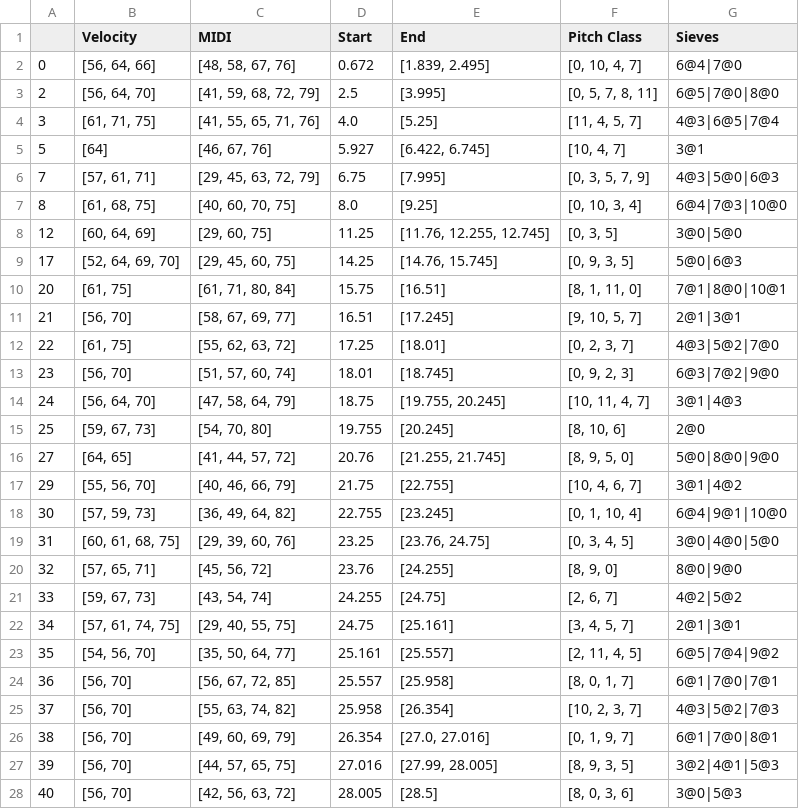
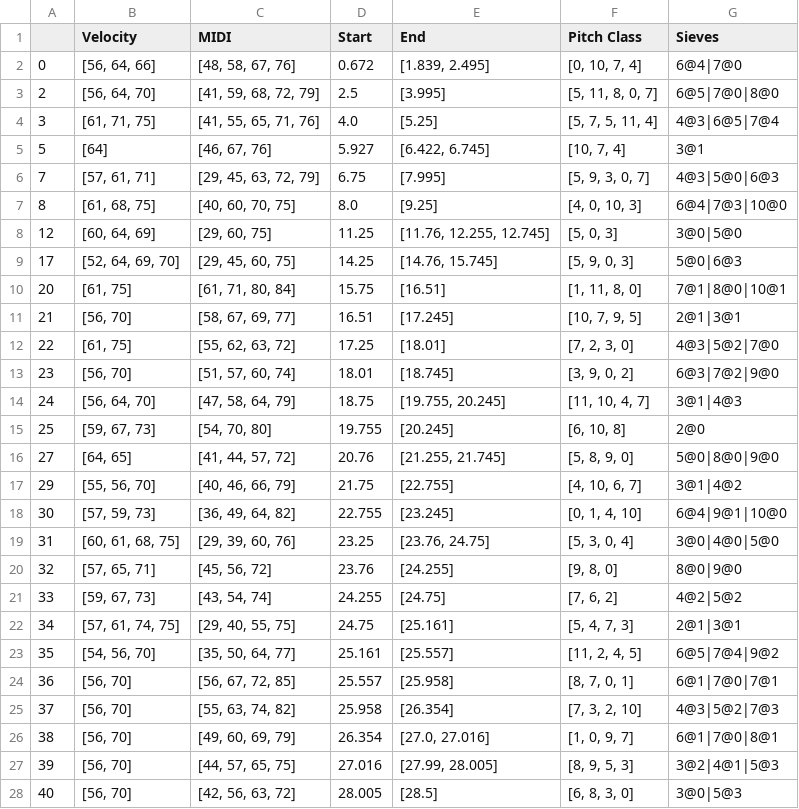
Before and after one commit to amuesing/sifters, a CSV file: data/csv/dataframe.csv, drawn as a sheet; only a part is shown; the diff covers the shown part only.

```diff
--- a/data/csv/dataframe.csv
+++ b/data/csv/dataframe.csv
@@ -1,28 +1,28 @@
 ,Velocity,MIDI,Start,End,Pitch Class,Sieves
-0,"[56, 64, 66]","[48, 58, 67, 76]",0.672,"[1.839, 2.495]","[0, 10, 4, 7]",6@4|7@0
-2,"[56, 64, 70]","[41, 59, 68, 72, 79]",2.5,[3.995],"[0, 5, 7, 8, 11]",6@5|7@0|8@0
-3,"[61, 71, 75]","[41, 55, 65, 71, 76]",4.0,[5.25],"[11, 4, 5, 7]",4@3|6@5|7@4
-5,[64],"[46, 67, 76]",5.927,"[6.422, 6.745]","[10, 4, 7]",3@1
-7,"[57, 61, 71]","[29, 45, 63, 72, 79]",6.75,[7.995],"[0, 3, 5, 7, 9]",4@3|5@0|6@3
-8,"[61, 68, 75]","[40, 60, 70, 75]",8.0,[9.25],"[0, 10, 3, 4]",6@4|7@3|10@0
-12,"[60, 64, 69]","[29, 60, 75]",11.25,"[11.76, 12.255, 12.745]","[0, 3, 5]",3@0|5@0
-17,"[52, 64, 69, 70]","[29, 45, 60, 75]",14.25,"[14.76, 15.745]","[0, 9, 3, 5]",5@0|6@3
-20,"[61, 75]","[61, 71, 80, 84]",15.75,[16.51],"[8, 1, 11, 0]",7@1|8@0|10@1
-21,"[56, 70]","[58, 67, 69, 77]",16.51,[17.245],"[9, 10, 5, 7]",2@1|3@1
-22,"[61, 75]","[55, 62, 63, 72]",17.25,[18.01],"[0, 2, 3, 7]",4@3|5@2|7@0
-23,"[56, 70]","[51, 57, 60, 74]",18.01,[18.745],"[0, 9, 2, 3]",6@3|7@2|9@0
-24,"[56, 64, 70]","[47, 58, 64, 79]",18.75,"[19.755, 20.245]","[10, 11, 4, 7]",3@1|4@3
-25,"[59, 67, 73]","[54, 70, 80]",19.755,[20.245],"[8, 10, 6]",2@0
-27,"[64, 65]","[41, 44, 57, 72]",20.76,"[21.255, 21.745]","[8, 9, 5, 0]",5@0|8@0|9@0
-29,"[55, 56, 70]","[40, 46, 66, 79]",21.75,[22.755],"[10, 4, 6, 7]",3@1|4@2
-30,"[57, 59, 73]","[36, 49, 64, 82]",22.755,[23.245],"[0, 1, 10, 4]",6@4|9@1|10@0
-31,"[60, 61, 68, 75]","[29, 39, 60, 76]",23.25,"[23.76, 24.75]","[0, 3, 4, 5]",3@0|4@0|5@0
-32,"[57, 65, 71]","[45, 56, 72]",23.76,[24.255],"[8, 9, 0]",8@0|9@0
-33,"[59, 67, 73]","[43, 54, 74]",24.255,[24.75],"[2, 6, 7]",4@2|5@2
-34,"[57, 61, 74, 75]","[29, 40, 55, 75]",24.75,[25.161],"[3, 4, 5, 7]",2@1|3@1
-35,"[54, 56, 70]","[35, 50, 64, 77]",25.161,[25.557],"[2, 11, 4, 5]",6@5|7@4|9@2
-36,"[56, 70]","[56, 67, 72, 85]",25.557,[25.958],"[8, 0, 1, 7]",6@1|7@0|7@1
-37,"[56, 70]","[55, 63, 74, 82]",25.958,[26.354],"[10, 2, 3, 7]",4@3|5@2|7@3
-38,"[56, 70]","[49, 60, 69, 79]",26.354,"[27.0, 27.016]","[0, 1, 9, 7]",6@1|7@0|8@1
-39,"[56, 70]","[44, 57, 65, 75]",27.016,"[27.99, 28.005]","[8, 9, 3, 5]",3@2|4@1|5@3
-40,"[56, 70]","[42, 56, 63, 72]",28.005,[28.5],"[8, 0, 3, 6]",3@0|5@3
+0,"[56, 64, 66]","[48, 58, 67, 76]",0.672,"[1.839, 2.495]","[0, 10, 7, 4]",6@4|7@0
+2,"[56, 64, 70]","[41, 59, 68, 72, 79]",2.5,[3.995],"[5, 11, 8, 0, 7]",6@5|7@0|8@0
+3,"[61, 71, 75]","[41, 55, 65, 71, 76]",4.0,[5.25],"[5, 7, 5, 11, 4]",4@3|6@5|7@4
+5,[64],"[46, 67, 76]",5.927,"[6.422, 6.745]","[10, 7, 4]",3@1
+7,"[57, 61, 71]","[29, 45, 63, 72, 79]",6.75,[7.995],"[5, 9, 3, 0, 7]",4@3|5@0|6@3
+8,"[61, 68, 75]","[40, 60, 70, 75]",8.0,[9.25],"[4, 0, 10, 3]",6@4|7@3|10@0
+12,"[60, 64, 69]","[29, 60, 75]",11.25,"[11.76, 12.255, 12.745]","[5, 0, 3]",3@0|5@0
+17,"[52, 64, 69, 70]","[29, 45, 60, 75]",14.25,"[14.76, 15.745]","[5, 9, 0, 3]",5@0|6@3
+20,"[61, 75]","[61, 71, 80, 84]",15.75,[16.51],"[1, 11, 8, 0]",7@1|8@0|10@1
+21,"[56, 70]","[58, 67, 69, 77]",16.51,[17.245],"[10, 7, 9, 5]",2@1|3@1
+22,"[61, 75]","[55, 62, 63, 72]",17.25,[18.01],"[7, 2, 3, 0]",4@3|5@2|7@0
+23,"[56, 70]","[51, 57, 60, 74]",18.01,[18.745],"[3, 9, 0, 2]",6@3|7@2|9@0
+24,"[56, 64, 70]","[47, 58, 64, 79]",18.75,"[19.755, 20.245]","[11, 10, 4, 7]",3@1|4@3
+25,"[59, 67, 73]","[54, 70, 80]",19.755,[20.245],"[6, 10, 8]",2@0
+27,"[64, 65]","[41, 44, 57, 72]",20.76,"[21.255, 21.745]","[5, 8, 9, 0]",5@0|8@0|9@0
+29,"[55, 56, 70]","[40, 46, 66, 79]",21.75,[22.755],"[4, 10, 6, 7]",3@1|4@2
+30,"[57, 59, 73]","[36, 49, 64, 82]",22.755,[23.245],"[0, 1, 4, 10]",6@4|9@1|10@0
+31,"[60, 61, 68, 75]","[29, 39, 60, 76]",23.25,"[23.76, 24.75]","[5, 3, 0, 4]",3@0|4@0|5@0
+32,"[57, 65, 71]","[45, 56, 72]",23.76,[24.255],"[9, 8, 0]",8@0|9@0
+33,"[59, 67, 73]","[43, 54, 74]",24.255,[24.75],"[7, 6, 2]",4@2|5@2
+34,"[57, 61, 74, 75]","[29, 40, 55, 75]",24.75,[25.161],"[5, 4, 7, 3]",2@1|3@1
+35,"[54, 56, 70]","[35, 50, 64, 77]",25.161,[25.557],"[11, 2, 4, 5]",6@5|7@4|9@2
+36,"[56, 70]","[56, 67, 72, 85]",25.557,[25.958],"[8, 7, 0, 1]",6@1|7@0|7@1
+37,"[56, 70]","[55, 63, 74, 82]",25.958,[26.354],"[7, 3, 2, 10]",4@3|5@2|7@3
+38,"[56, 70]","[49, 60, 69, 79]",26.354,"[27.0, 27.016]","[1, 0, 9, 7]",6@1|7@0|8@1
+39,"[56, 70]","[44, 57, 65, 75]",27.016,"[27.99, 28.005]","[8, 9, 5, 3]",3@2|4@1|5@3
+40,"[56, 70]","[42, 56, 63, 72]",28.005,[28.5],"[6, 8, 3, 0]",3@0|5@3
```
Also changed, not shown: 53 edited cells elsewhere in this file, 17 other files.
